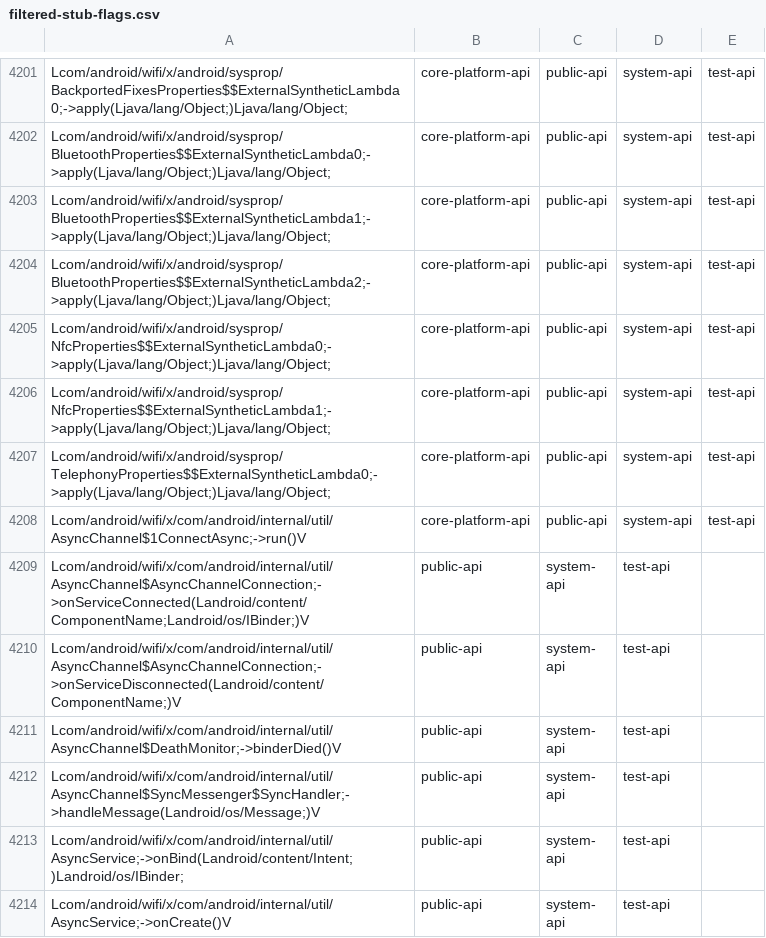
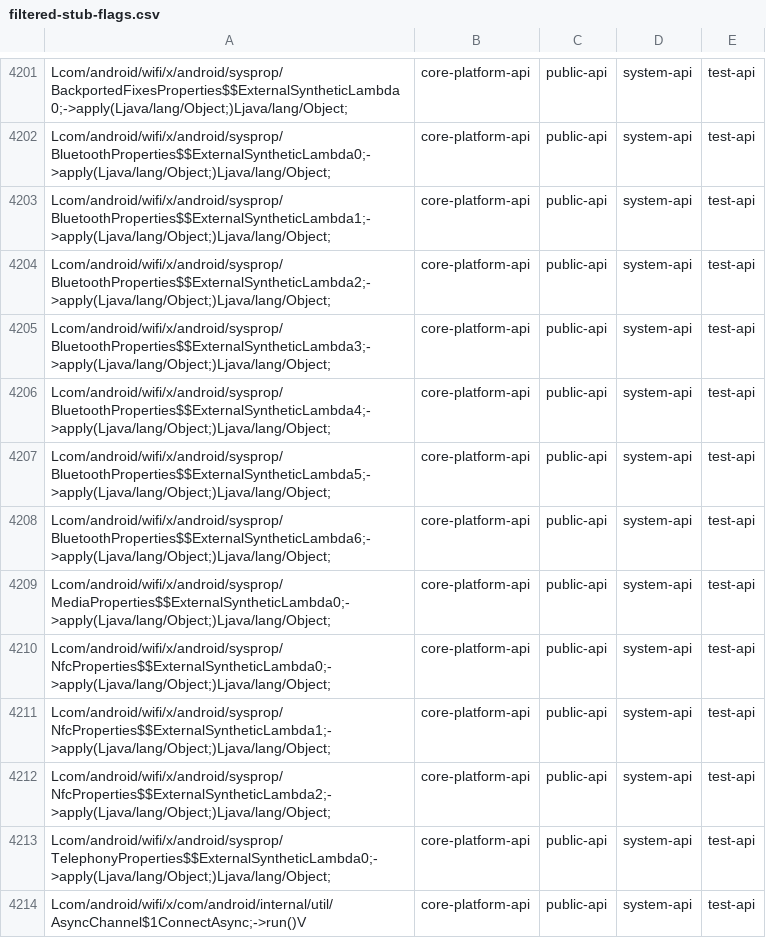
Before and after one commit to msft-mirror-aosp/platform.prebuilts.module_sdk.Wifi, a CSV file: current/hiddenapi/filtered-stub-flags.csv, drawn as a sheet; only a part is shown, gaps mark what is left out; the shorter side is filled out with more unchanged rows.

Commit message:
DO NOT MERGE: Drop prebuilt files to android source tree.
The following files have been updated as part of this change:

current/Android.bp
current/snapshot-creation-build-number.txt
current/compat_configs/wifi-compat-config/wifi-compat-config_meta.xml
current/java_systemserver_libs/snapshot/jars/are/invalid/service-wifi.jar
current/hiddenapi/annotation-flags.csv
current/hiddenapi/filtered-flags.csv
current/hiddenapi/filtered-stub-flags.csv
current/hiddenapi/hiddenapi-max-target-o-low-priority.txt
current/hiddenapi/hiddenapi-max-target-r-low-priority.txt
current/hiddenapi/hiddenapi-unsupported.txt
current/hiddenapi/index.csv
current/hiddenapi/metadata.csv
current/hiddenapi/signature-patterns.csv
current/licenses/build/soong/licenses/LICENSE
current/licenses/build/soong/licenses/opensourcerequest
current/sdk_library/system/framework-wifi-removed.txt
current/sdk_library/system/framework-wifi-stubs.jar
current/sdk_library/system/framework-wifi.srcjar
current/sdk_library/system/framework-wifi.txt
current/sdk_library/system/framework-wifi_annotations.zip
current/sdk_library/public/framework-wifi-removed.txt
current/sdk_library/public/framework-wifi-stubs.jar
current/sdk_library/public/framework-wifi.srcjar
current/sdk_library/public/framework-wifi.txt
current/sdk_library/public/framework-wifi_annotations.zip
current/sdk_library/module-lib/framework-wifi-removed.txt
current/sdk_library/module-lib/framework-wifi-stubs.jar
current/sdk_library/module-lib/framework-wifi.srcjar
current/sdk_library/module-lib/framework-wifi.txt
current/sdk_library/module-lib/framework-wifi_annotations.zip

Built here: ab/14091391

This build IS suitable for public release.

The change is generated with prebuilt drop tool.

Test: presubmit
Bug: 444286051
Flag: build.RELEASE_APEX_CONTRIBUTIONS_WIFI
Change-Id: Ie038fb2f48b718197dffbdf93dbc52d6138670ef

```diff
--- a/current/hiddenapi/filtered-stub-flags.csv
+++ b/current/hiddenapi/filtered-stub-flags.csv
@@ -4204,4 +4204,10 @@ Lcom/android/wifi/x/android/sysprop/BluetoothProperties$$ExternalSyntheticLambda
 Lcom/android/wifi/x/android/sysprop/BluetoothProperties$$ExternalSyntheticLambda2;->apply(Ljava/lang/Object;)Ljava/lang/Object;,core-platform-api,public-api,system-api,test-api
+Lcom/android/wifi/x/android/sysprop/BluetoothProperties$$ExternalSyntheticLambda3;->apply(Ljava/lang/Object;)Ljava/lang/Object;,core-platform-api,public-api,system-api,test-api
+Lcom/android/wifi/x/android/sysprop/BluetoothProperties$$ExternalSyntheticLambda4;->apply(Ljava/lang/Object;)Ljava/lang/Object;,core-platform-api,public-api,system-api,test-api
+Lcom/android/wifi/x/android/sysprop/BluetoothProperties$$ExternalSyntheticLambda5;->apply(Ljava/lang/Object;)Ljava/lang/Object;,core-platform-api,public-api,system-api,test-api
+Lcom/android/wifi/x/android/sysprop/BluetoothProperties$$ExternalSyntheticLambda6;->apply(Ljava/lang/Object;)Ljava/lang/Object;,core-platform-api,public-api,system-api,test-api
+Lcom/android/wifi/x/android/sysprop/MediaProperties$$ExternalSyntheticLambda0;->apply(Ljava/lang/Object;)Ljava/lang/Object;,core-platform-api,public-api,system-api,test-api
 Lcom/android/wifi/x/android/sysprop/NfcProperties$$ExternalSyntheticLambda0;->apply(Ljava/lang/Object;)Ljava/lang/Object;,core-platform-api,public-api,system-api,test-api
 Lcom/android/wifi/x/android/sysprop/NfcProperties$$ExternalSyntheticLambda1;->apply(Ljava/lang/Object;)Ljava/lang/Object;,core-platform-api,public-api,system-api,test-api
+Lcom/android/wifi/x/android/sysprop/NfcProperties$$ExternalSyntheticLambda2;->apply(Ljava/lang/Object;)Ljava/lang/Object;,core-platform-api,public-api,system-api,test-api
 Lcom/android/wifi/x/android/sysprop/TelephonyProperties$$ExternalSyntheticLambda0;->apply(Ljava/lang/Object;)Ljava/lang/Object;,core-platform-api,public-api,system-api,test-api
```
Also changed, not shown: current/hiddenapi/filtered-flags.csv, current/hiddenapi/index.csv, 4 other files.
